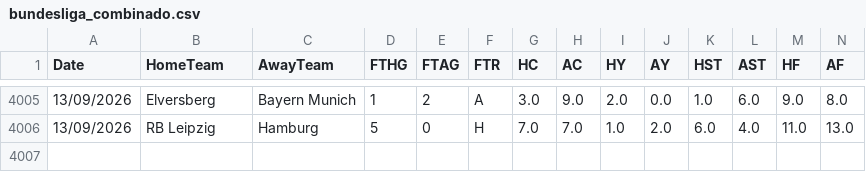
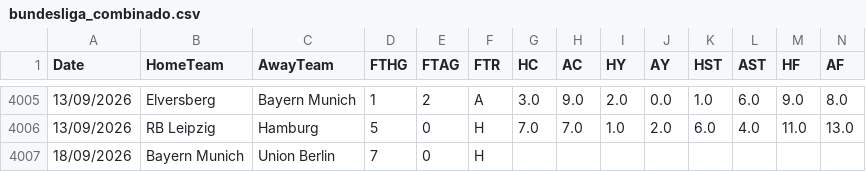
Before and after one commit to hectormera4-dotcom/premier-picks, a CSV file: bundesliga_combinado.csv, drawn as a sheet; only a part is shown, gaps mark what is left out; rows hold the shown columns only; the diff names each change by its address in the sheet, - before the commit and + after, or states it on an @@ line.

```diff
--- a/bundesliga_combinado.csv
+++ b/bundesliga_combinado.csv
+row 4007: 18/09/2026 | Bayern Munich | Union Berlin | 7 | 0 | H
```
Also changed, not shown: championship_combinado.csv, eredivisie_combinado.csv, 4 other files.
